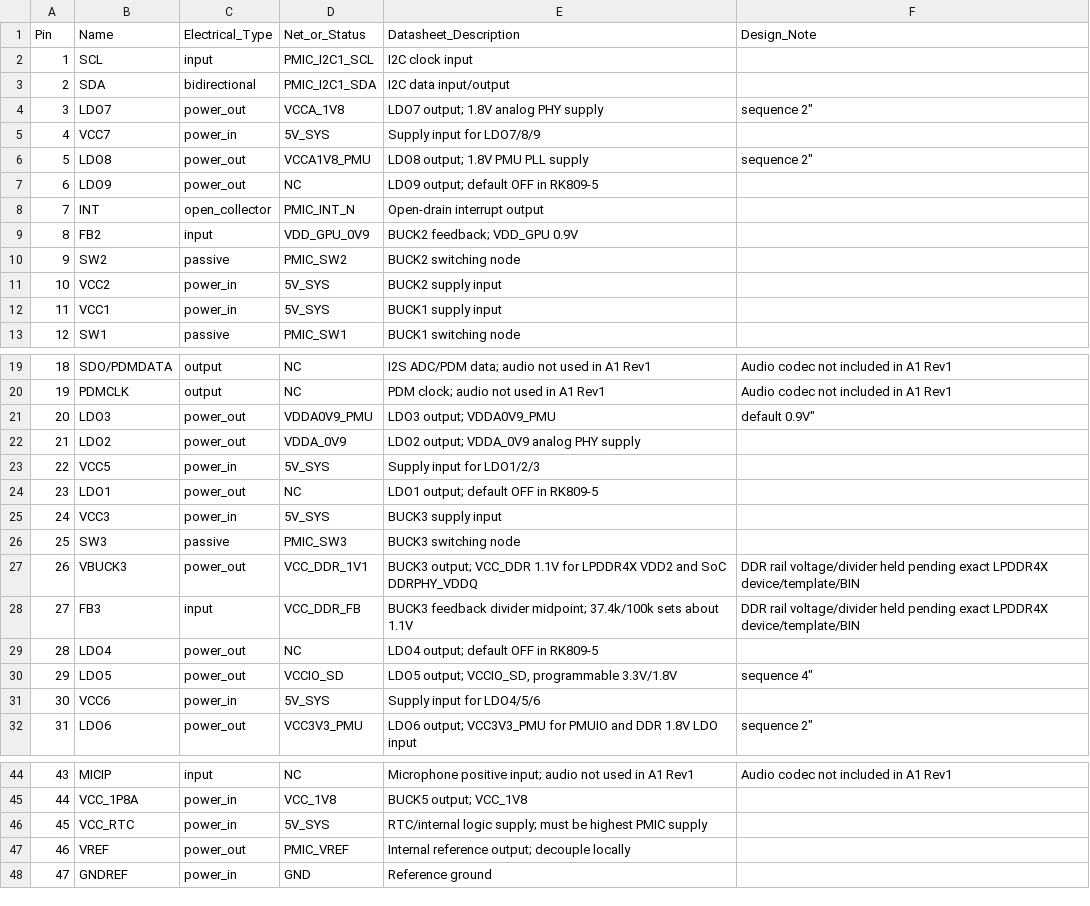
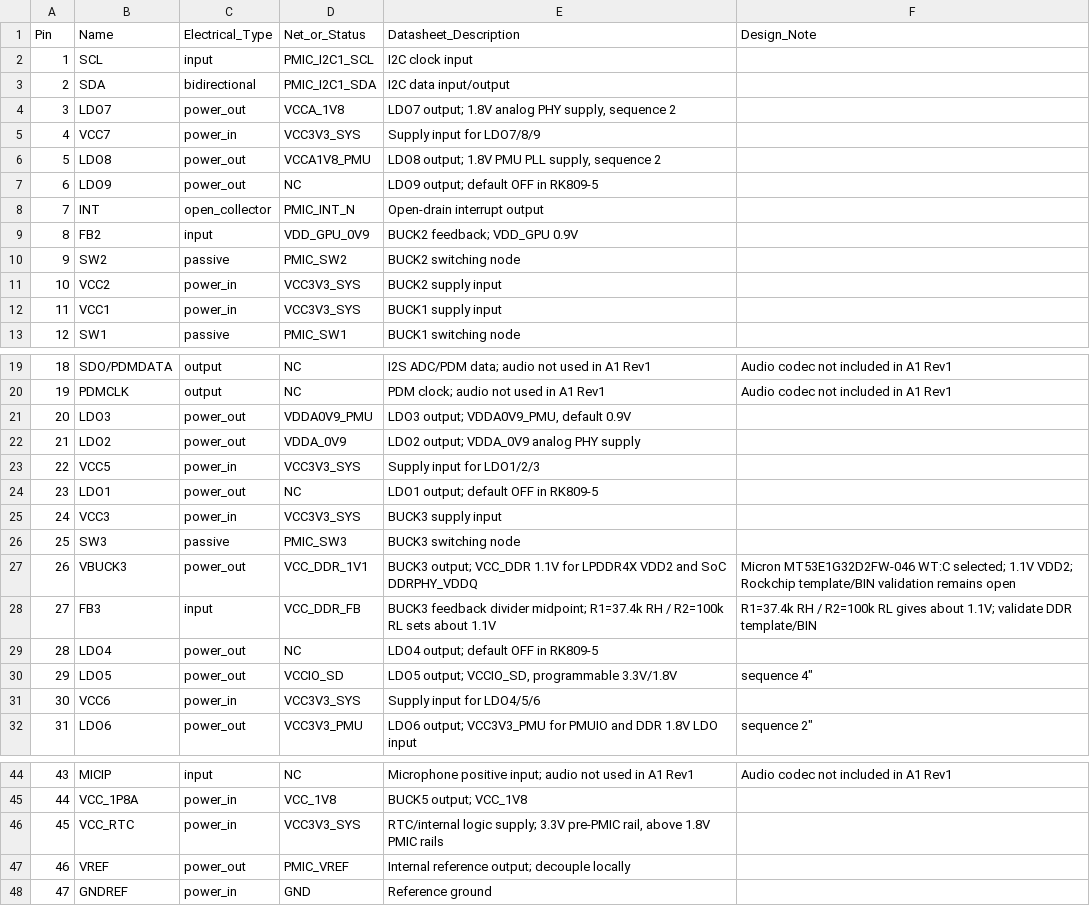
Before and after one commit to huiw11512-dotcom/kicad_online, a CSV file: hardware/kicad/A1_RK809_PMIC_PINMAP.csv, drawn as a sheet; only a part is shown, gaps mark what is left out; the diff covers the shown part only.

Commit message:
Correct RK809 pre-PMIC supply rails and divider values

```diff
--- a/hardware/kicad/A1_RK809_PMIC_PINMAP.csv
+++ b/hardware/kicad/A1_RK809_PMIC_PINMAP.csv
@@ -3,5 +3,5 @@ Pin,Name,Electrical_Type,Net_or_Status,Datasheet_Description,Design_Note
 2,"SDA",bidirectional,"PMIC_I2C1_SDA","I2C data input/output",""
-3,"LDO7",power_out,"VCCA_1V8","LDO7 output; 1.8V analog PHY supply", sequence 2",""
-4,"VCC7",power_in,"5V_SYS","Supply input for LDO7/8/9",""
-5,"LDO8",power_out,"VCCA1V8_PMU","LDO8 output; 1.8V PMU PLL supply", sequence 2",""
+3,"LDO7",power_out,"VCCA_1V8","LDO7 output; 1.8V analog PHY supply, sequence 2",""
+4,"VCC7",power_in,"VCC3V3_SYS","Supply input for LDO7/8/9",""
+5,"LDO8",power_out,"VCCA1V8_PMU","LDO8 output; 1.8V PMU PLL supply, sequence 2",""
 6,"LDO9",power_out,"NC","LDO9 output; default OFF in RK809-5",""
@@ -10,4 +10,4 @@ Pin,Name,Electrical_Type,Net_or_Status,Datasheet_Description,Design_Note
 9,"SW2",passive,"PMIC_SW2","BUCK2 switching node",""
-10,"VCC2",power_in,"5V_SYS","BUCK2 supply input",""
-11,"VCC1",power_in,"5V_SYS","BUCK1 supply input",""
+10,"VCC2",power_in,"VCC3V3_SYS","BUCK2 supply input",""
+11,"VCC1",power_in,"VCC3V3_SYS","BUCK1 supply input",""
 12,"SW1",passive,"PMIC_SW1","BUCK1 switching node",""
@@ -20,13 +20,13 @@ Pin,Name,Electrical_Type,Net_or_Status,Datasheet_Description,Design_Note
 19,"PDMCLK",output,"NC","PDM clock; audio not used in A1 Rev1","Audio codec not included in A1 Rev1"
-20,"LDO3",power_out,"VDDA0V9_PMU","LDO3 output; VDDA0V9_PMU", default 0.9V",""
+20,"LDO3",power_out,"VDDA0V9_PMU","LDO3 output; VDDA0V9_PMU, default 0.9V",""
 21,"LDO2",power_out,"VDDA_0V9","LDO2 output; VDDA_0V9 analog PHY supply",""
-22,"VCC5",power_in,"5V_SYS","Supply input for LDO1/2/3",""
+22,"VCC5",power_in,"VCC3V3_SYS","Supply input for LDO1/2/3",""
 23,"LDO1",power_out,"NC","LDO1 output; default OFF in RK809-5",""
-24,"VCC3",power_in,"5V_SYS","BUCK3 supply input",""
+24,"VCC3",power_in,"VCC3V3_SYS","BUCK3 supply input",""
 25,"SW3",passive,"PMIC_SW3","BUCK3 switching node",""
-26,"VBUCK3",power_out,"VCC_DDR_1V1","BUCK3 output; VCC_DDR 1.1V for LPDDR4X VDD2 and SoC DDRPHY_VDDQ","DDR rail voltage/divider held pending exact LPDDR4X device/template/BIN"
-27,"FB3",input,"VCC_DDR_FB","BUCK3 feedback divider midpoint; 37.4k/100k sets about 1.1V","DDR rail voltage/divider held pending exact LPDDR4X device/template/BIN"
+26,"VBUCK3",power_out,"VCC_DDR_1V1","BUCK3 output; VCC_DDR 1.1V for LPDDR4X VDD2 and SoC DDRPHY_VDDQ","Micron MT53E1G32D2FW-046 WT:C selected; 1.1V VDD2; Rockchip template/BIN validation remains open"
+27,"FB3",input,"VCC_DDR_FB","BUCK3 feedback divider midpoint; R1=37.4k RH / R2=100k RL sets about 1.1V","R1=37.4k RH / R2=100k RL gives about 1.1V; validate DDR template/BIN"
 28,"LDO4",power_out,"NC","LDO4 output; default OFF in RK809-5",""
 29,"LDO5",power_out,"VCCIO_SD","LDO5 output; VCCIO_SD, programmable 3.3V/1.8V", sequence 4",""
-30,"VCC6",power_in,"5V_SYS","Supply input for LDO4/5/6",""
+30,"VCC6",power_in,"VCC3V3_SYS","Supply input for LDO4/5/6",""
 31,"LDO6",power_out,"VCC3V3_PMU","LDO6 output; VCC3V3_PMU for PMUIO and DDR 1.8V LDO input", sequence 2",""
@@ -45,3 +45,3 @@ Pin,Name,Electrical_Type,Net_or_Status,Datasheet_Description,Design_Note
 44,"VCC_1P8A",power_in,"VCC_1V8","BUCK5 output; VCC_1V8",""
-45,"VCC_RTC",power_in,"5V_SYS","RTC/internal logic supply; must be highest PMIC supply",""
+45,"VCC_RTC",power_in,"VCC3V3_SYS","RTC/internal logic supply; 3.3V pre-PMIC rail, above 1.8V PMIC rails",""
 46,"VREF",power_out,"PMIC_VREF","Internal reference output; decouple locally",""
```
Also changed, not shown: 3 edited cells elsewhere in this file.
